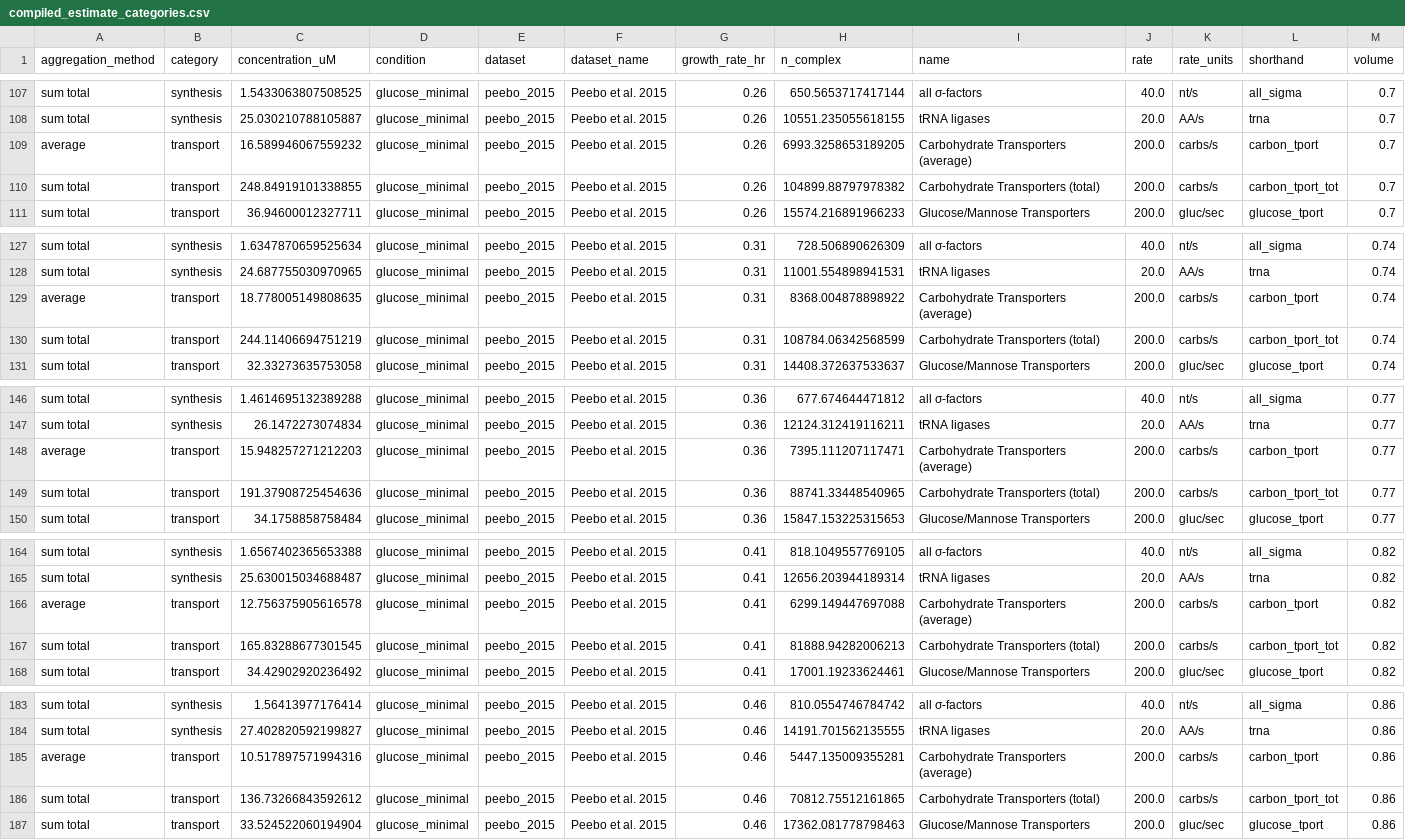
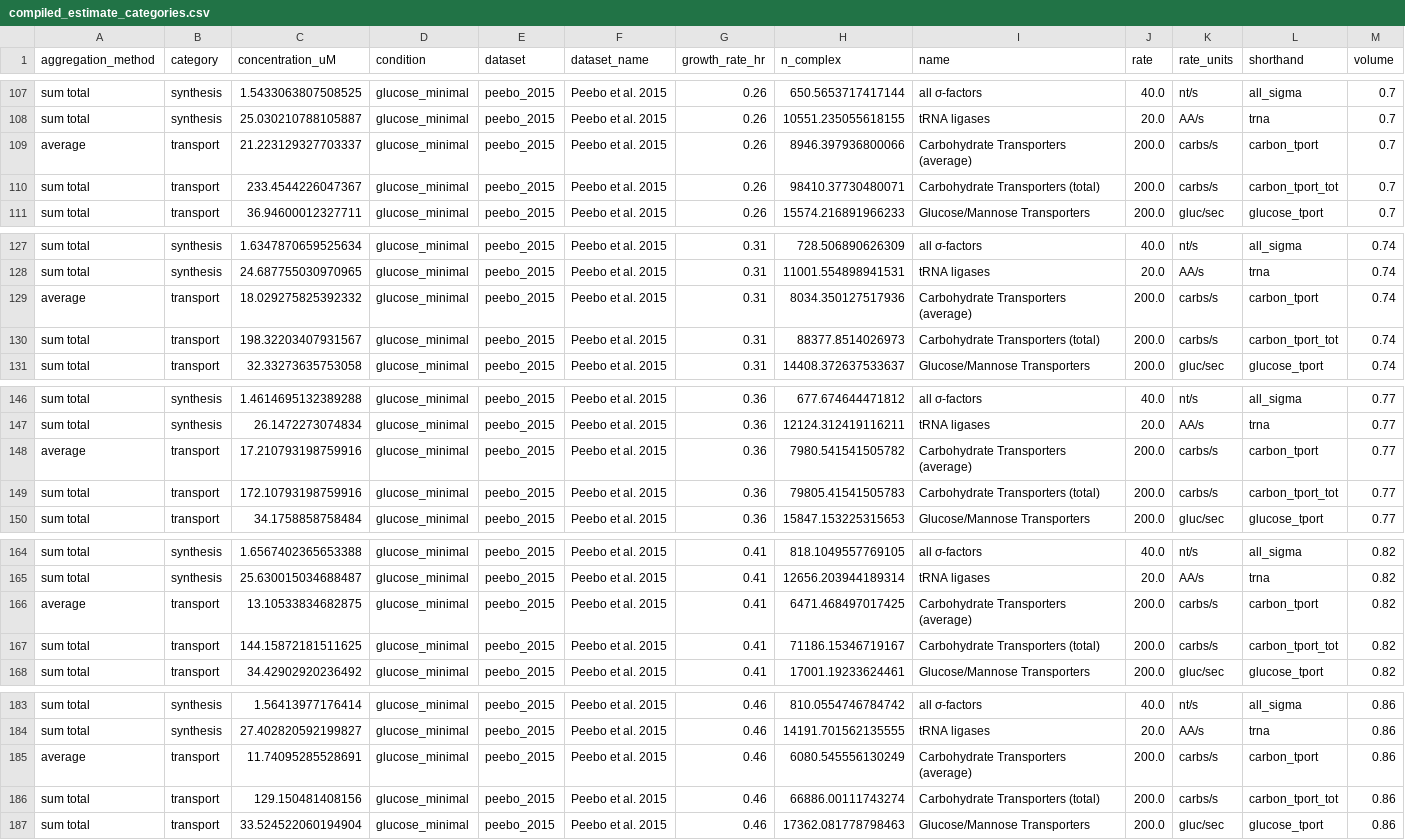
Before and after one commit to RPGroup-PBoC/growth_limits, a CSV file: data/compiled_estimate_categories.csv, drawn as a sheet; only a part is shown, gaps mark what is left out; the diff covers the shown part only.

```diff
--- a/data/compiled_estimate_categories.csv
+++ b/data/compiled_estimate_categories.csv
@@ -108,4 +108,4 @@ sum total,synthesis,1.5433063807508525,glucose_minimal,peebo_2015,Peebo et al. 2
 sum total,synthesis,25.030210788105887,glucose_minimal,peebo_2015,Peebo et al. 2015,0.26,10551.235055618155,tRNA ligases,20.0,AA/s,trna,0.7
-average,transport,16.589946067559232,glucose_minimal,peebo_2015,Peebo et al. 2015,0.26,6993.3258653189205,Carbohydrate Transporters (average),200.0,carbs/s,carbon_tport,0.7
-sum total,transport,248.84919101338855,glucose_minimal,peebo_2015,Peebo et al. 2015,0.26,104899.88797978382,Carbohydrate Transporters (total),200.0,carbs/s,carbon_tport_tot,0.7
+average,transport,21.223129327703337,glucose_minimal,peebo_2015,Peebo et al. 2015,0.26,8946.397936800066,Carbohydrate Transporters (average),200.0,carbs/s,carbon_tport,0.7
+sum total,transport,233.4544226047367,glucose_minimal,peebo_2015,Peebo et al. 2015,0.26,98410.37730480071,Carbohydrate Transporters (total),200.0,carbs/s,carbon_tport_tot,0.7
 sum total,transport,36.94600012327711,glucose_minimal,peebo_2015,Peebo et al. 2015,0.26,15574.216891966233,Glucose/Mannose Transporters,200.0,gluc/sec,glucose_tport,0.7
@@ -128,4 +128,4 @@ sum total,synthesis,1.6347870659525634,glucose_minimal,peebo_2015,Peebo et al. 2
 sum total,synthesis,24.687755030970965,glucose_minimal,peebo_2015,Peebo et al. 2015,0.31,11001.554898941531,tRNA ligases,20.0,AA/s,trna,0.74
-average,transport,18.778005149808635,glucose_minimal,peebo_2015,Peebo et al. 2015,0.31,8368.004878898922,Carbohydrate Transporters (average),200.0,carbs/s,carbon_tport,0.74
-sum total,transport,244.11406694751219,glucose_minimal,peebo_2015,Peebo et al. 2015,0.31,108784.06342568599,Carbohydrate Transporters (total),200.0,carbs/s,carbon_tport_tot,0.74
+average,transport,18.029275825392332,glucose_minimal,peebo_2015,Peebo et al. 2015,0.31,8034.350127517936,Carbohydrate Transporters (average),200.0,carbs/s,carbon_tport,0.74
+sum total,transport,198.32203407931567,glucose_minimal,peebo_2015,Peebo et al. 2015,0.31,88377.8514026973,Carbohydrate Transporters (total),200.0,carbs/s,carbon_tport_tot,0.74
 sum total,transport,32.33273635753058,glucose_minimal,peebo_2015,Peebo et al. 2015,0.31,14408.372637533637,Glucose/Mannose Transporters,200.0,gluc/sec,glucose_tport,0.74
@@ -147,4 +147,4 @@ sum total,synthesis,1.4614695132389288,glucose_minimal,peebo_2015,Peebo et al. 2
 sum total,synthesis,26.1472273074834,glucose_minimal,peebo_2015,Peebo et al. 2015,0.36,12124.312419116211,tRNA ligases,20.0,AA/s,trna,0.77
-average,transport,15.948257271212203,glucose_minimal,peebo_2015,Peebo et al. 2015,0.36,7395.111207117471,Carbohydrate Transporters (average),200.0,carbs/s,carbon_tport,0.77
-sum total,transport,191.37908725454636,glucose_minimal,peebo_2015,Peebo et al. 2015,0.36,88741.33448540965,Carbohydrate Transporters (total),200.0,carbs/s,carbon_tport_tot,0.77
+average,transport,17.210793198759916,glucose_minimal,peebo_2015,Peebo et al. 2015,0.36,7980.541541505782,Carbohydrate Transporters (average),200.0,carbs/s,carbon_tport,0.77
+sum total,transport,172.10793198759916,glucose_minimal,peebo_2015,Peebo et al. 2015,0.36,79805.41541505783,Carbohydrate Transporters (total),200.0,carbs/s,carbon_tport_tot,0.77
 sum total,transport,34.1758858758484,glucose_minimal,peebo_2015,Peebo et al. 2015,0.36,15847.153225315653,Glucose/Mannose Transporters,200.0,gluc/sec,glucose_tport,0.77
@@ -165,4 +165,4 @@ sum total,synthesis,1.6567402365653388,glucose_minimal,peebo_2015,Peebo et al. 2
 sum total,synthesis,25.630015034688487,glucose_minimal,peebo_2015,Peebo et al. 2015,0.41,12656.203944189314,tRNA ligases,20.0,AA/s,trna,0.82
-average,transport,12.756375905616578,glucose_minimal,peebo_2015,Peebo et al. 2015,0.41,6299.149447697088,Carbohydrate Transporters (average),200.0,carbs/s,carbon_tport,0.82
-sum total,transport,165.83288677301545,glucose_minimal,peebo_2015,Peebo et al. 2015,0.41,81888.94282006213,Carbohydrate Transporters (total),200.0,carbs/s,carbon_tport_tot,0.82
+average,transport,13.10533834682875,glucose_minimal,peebo_2015,Peebo et al. 2015,0.41,6471.468497017425,Carbohydrate Transporters (average),200.0,carbs/s,carbon_tport,0.82
+sum total,transport,144.15872181511625,glucose_minimal,peebo_2015,Peebo et al. 2015,0.41,71186.15346719167,Carbohydrate Transporters (total),200.0,carbs/s,carbon_tport_tot,0.82
 sum total,transport,34.42902920236492,glucose_minimal,peebo_2015,Peebo et al. 2015,0.41,17001.19233624461,Glucose/Mannose Transporters,200.0,gluc/sec,glucose_tport,0.82
@@ -184,4 +184,4 @@ sum total,synthesis,1.56413977176414,glucose_minimal,peebo_2015,Peebo et al. 201
 sum total,synthesis,27.402820592199827,glucose_minimal,peebo_2015,Peebo et al. 2015,0.46,14191.701562135555,tRNA ligases,20.0,AA/s,trna,0.86
-average,transport,10.517897571994316,glucose_minimal,peebo_2015,Peebo et al. 2015,0.46,5447.135009355281,Carbohydrate Transporters (average),200.0,carbs/s,carbon_tport,0.86
-sum total,transport,136.73266843592612,glucose_minimal,peebo_2015,Peebo et al. 2015,0.46,70812.75512161865,Carbohydrate Transporters (total),200.0,carbs/s,carbon_tport_tot,0.86
+average,transport,11.74095285528691,glucose_minimal,peebo_2015,Peebo et al. 2015,0.46,6080.545556130249,Carbohydrate Transporters (average),200.0,carbs/s,carbon_tport,0.86
+sum total,transport,129.150481408156,glucose_minimal,peebo_2015,Peebo et al. 2015,0.46,66886.00111743274,Carbohydrate Transporters (total),200.0,carbs/s,carbon_tport_tot,0.86
 sum total,transport,33.524522060194904,glucose_minimal,peebo_2015,Peebo et al. 2015,0.46,17362.081778798463,Glucose/Mannose Transporters,200.0,gluc/sec,glucose_tport,0.86
```
Also changed, not shown: 172 edited cells elsewhere in this file, 11 other files.
